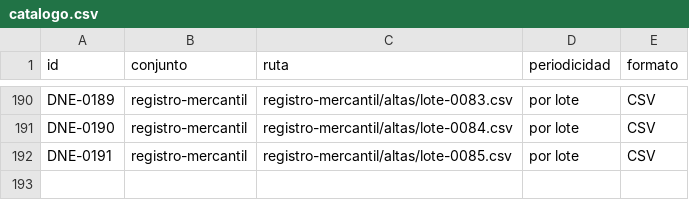
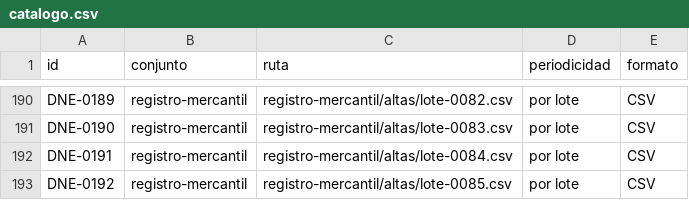
Before and after one commit to InvazhorDark/trabun2026, a CSV file: datasets/catalogo.csv, drawn as a sheet; only a part is shown, gaps mark what is left out; the diff covers the shown part only; the diff names each change by its address in the sheet, - before the commit and + after, or states it on an @@ line.

```diff
--- a/datasets/catalogo.csv
+++ b/datasets/catalogo.csv
-C190 (ruta): registro-mercantil/altas/lote-0083.csv
+C190 (ruta): registro-mercantil/altas/lote-0082.csv
-C191 (ruta): registro-mercantil/altas/lote-0084.csv
+C191 (ruta): registro-mercantil/altas/lote-0083.csv
-C192 (ruta): registro-mercantil/altas/lote-0085.csv
+C192 (ruta): registro-mercantil/altas/lote-0084.csv
+row 193: DNE-0192 | registro-mercantil | registro-mercantil/altas/lote-0085.csv | por lote | CSV
```
Also changed, not shown: 113 edited cells elsewhere in this file, 2 other files.
